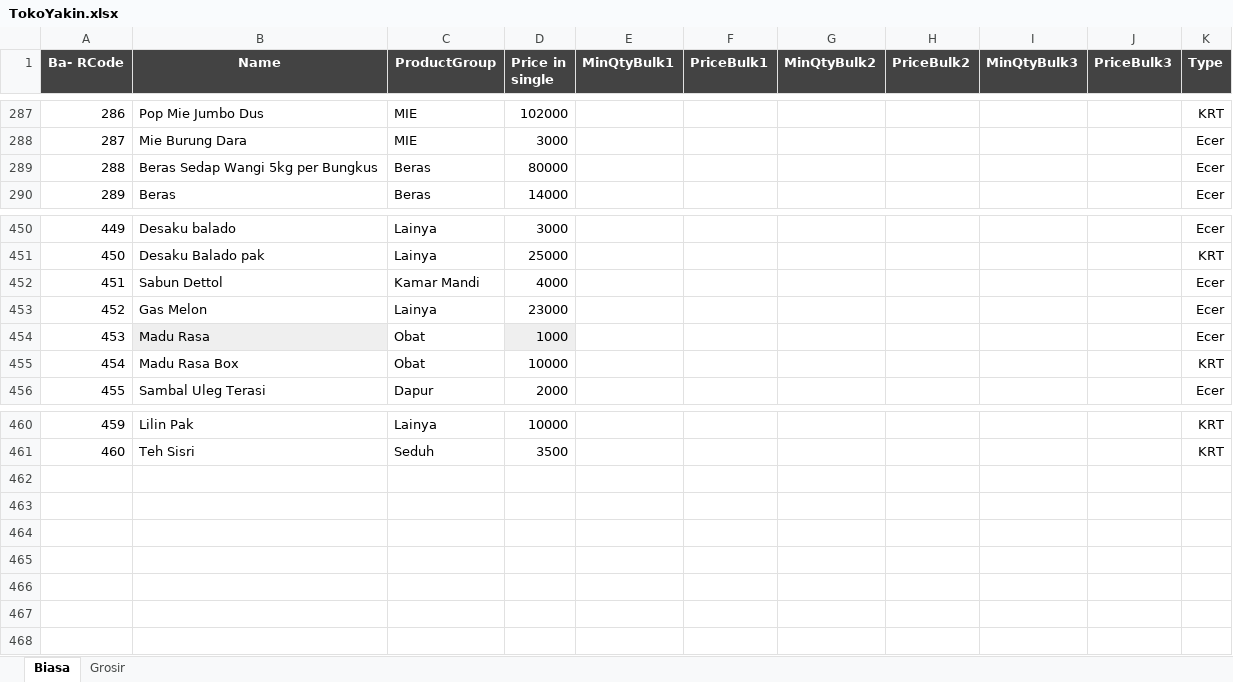
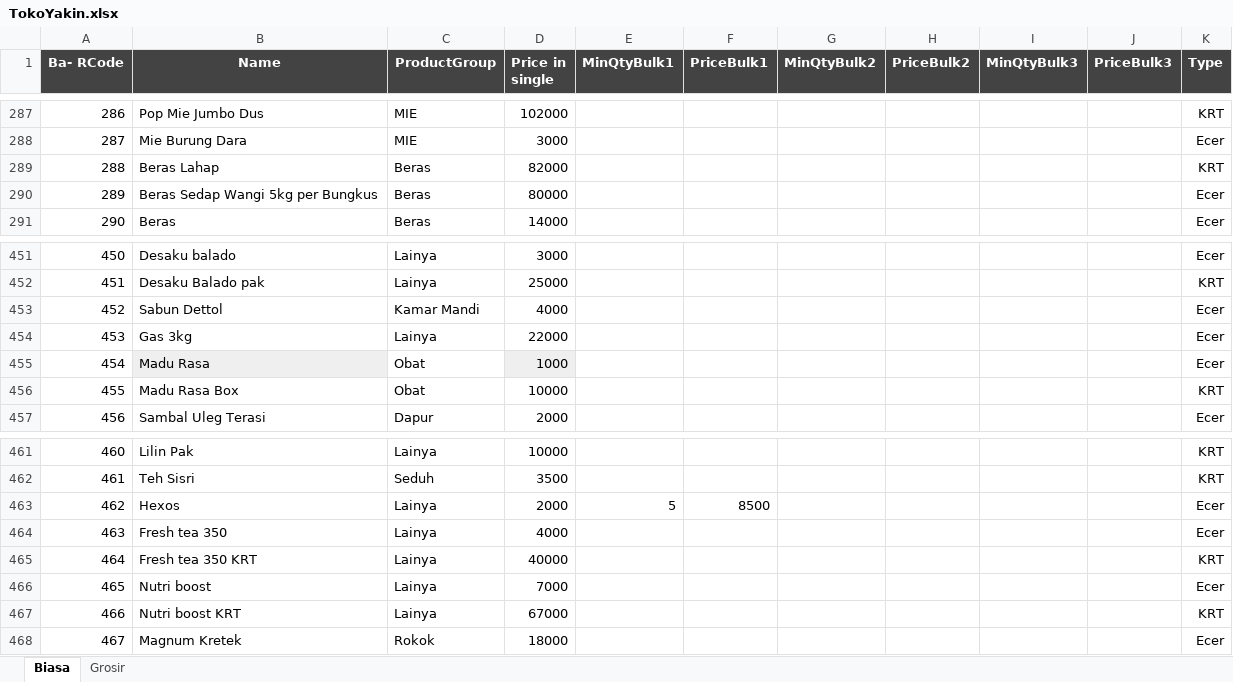
Before and after one commit to rudiath95/toko-yakin, an Excel workbook: TokoYakin.xlsx, sheet Biasa, drawn as a sheet; only a part is shown, gaps mark what is left out; values as stored, in another font and other column widths than the file's, no borders; charts and pictures and conditional formats not drawn; addresses are those after the commit; the diff names each change by its address in the sheet, - before the commit and + after, or states it on an @@ line.

Commit message:
update spreadsheet data

```diff
--- a/TokoYakin.xlsx (sheet Biasa)
+++ b/TokoYakin.xlsx (sheet Biasa)
+row 289: 288 | Beras Lahap | Beras | 82000 |  |  |  |  |  |  | KRT
@@ column A (Ba- RCode) renumbered between rows 290 and 462 @@
-B454 (Name): Gas Melon
+B454 (Name): Gas 3kg
-D454 (Price in single): 23000
+D454 (Price in single): 22000
+row 463: 462 | Hexos | Lainya | 2000 | 5 | 8500 |  |  |  |  | Ecer
+row 464: 463 | Fresh tea 350 | Lainya | 4000 |  |  |  |  |  |  | Ecer
+row 465: 464 | Fresh tea 350 KRT | Lainya | 40000 |  |  |  |  |  |  | KRT
+row 466: 465 | Nutri boost | Lainya | 7000 |  |  |  |  |  |  | Ecer
+row 467: 466 | Nutri boost KRT | Lainya | 67000 |  |  |  |  |  |  | KRT
+row 468: 467 | Magnum Kretek | Rokok | 18000 |  |  |  |  |  |  | Ecer
```
Also changed, not shown: sheet Grosir, hidden cells.
